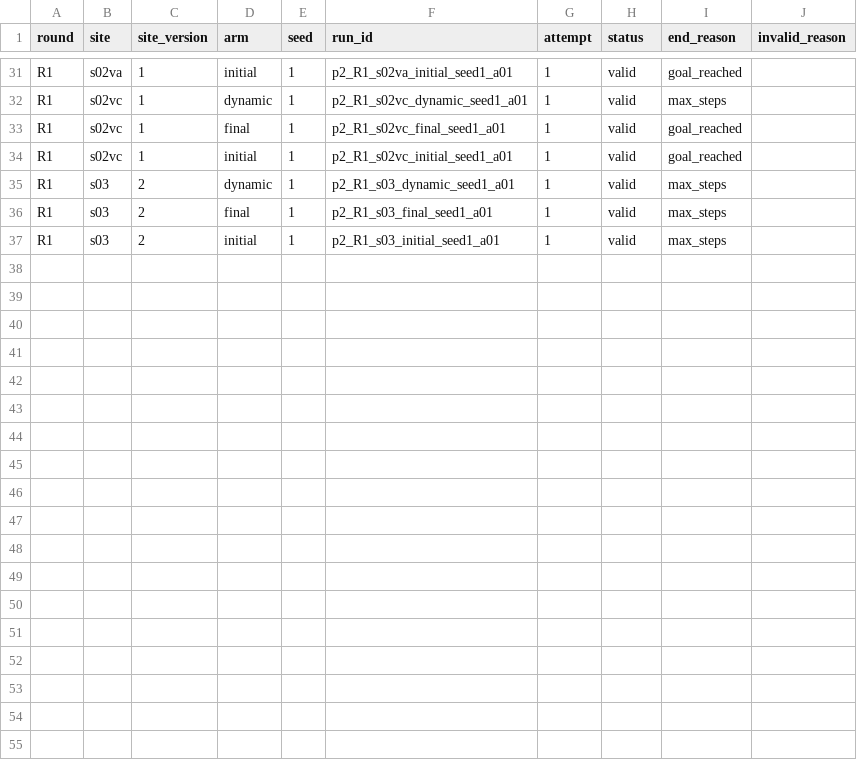
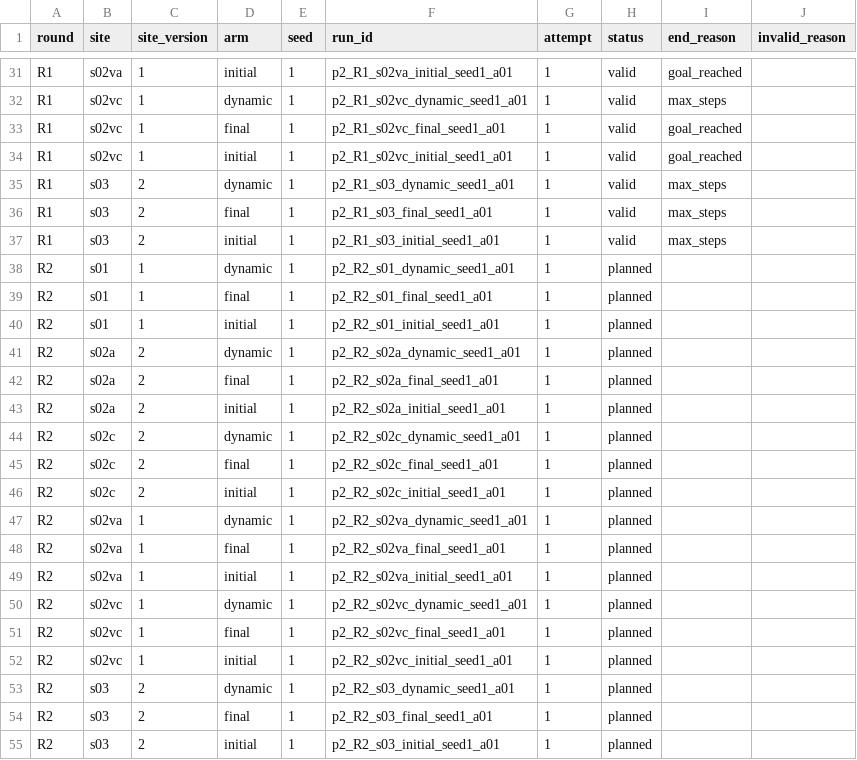
Before and after one commit to Markylu/ASEP-CAPSTONE, a CSV file: eval/phase2/matrix.csv, drawn as a sheet; only a part is shown, gaps mark what is left out; the diff names each change by its address in the sheet, - before the commit and + after, or states it on an @@ line.

```diff
--- a/eval/phase2/matrix.csv
+++ b/eval/phase2/matrix.csv
+row 38: R2 | s01 | 1 | dynamic | 1 | p2_R2_s01_dynamic_seed1_a01 | 1 | planned
+row 39: R2 | s01 | 1 | final | 1 | p2_R2_s01_final_seed1_a01 | 1 | planned
+row 40: R2 | s01 | 1 | initial | 1 | p2_R2_s01_initial_seed1_a01 | 1 | planned
+row 41: R2 | s02a | 2 | dynamic | 1 | p2_R2_s02a_dynamic_seed1_a01 | 1 | planned
+row 42: R2 | s02a | 2 | final | 1 | p2_R2_s02a_final_seed1_a01 | 1 | planned
+row 43: R2 | s02a | 2 | initial | 1 | p2_R2_s02a_initial_seed1_a01 | 1 | planned
+row 44: R2 | s02c | 2 | dynamic | 1 | p2_R2_s02c_dynamic_seed1_a01 | 1 | planned
+row 45: R2 | s02c | 2 | final | 1 | p2_R2_s02c_final_seed1_a01 | 1 | planned
+row 46: R2 | s02c | 2 | initial | 1 | p2_R2_s02c_initial_seed1_a01 | 1 | planned
+row 47: R2 | s02va | 1 | dynamic | 1 | p2_R2_s02va_dynamic_seed1_a01 | 1 | planned
+row 48: R2 | s02va | 1 | final | 1 | p2_R2_s02va_final_seed1_a01 | 1 | planned
+row 49: R2 | s02va | 1 | initial | 1 | p2_R2_s02va_initial_seed1_a01 | 1 | planned
+row 50: R2 | s02vc | 1 | dynamic | 1 | p2_R2_s02vc_dynamic_seed1_a01 | 1 | planned
+row 51: R2 | s02vc | 1 | final | 1 | p2_R2_s02vc_final_seed1_a01 | 1 | planned
+row 52: R2 | s02vc | 1 | initial | 1 | p2_R2_s02vc_initial_seed1_a01 | 1 | planned
+row 53: R2 | s03 | 2 | dynamic | 1 | p2_R2_s03_dynamic_seed1_a01 | 1 | planned
+row 54: R2 | s03 | 2 | final | 1 | p2_R2_s03_final_seed1_a01 | 1 | planned
+row 55: R2 | s03 | 2 | initial | 1 | p2_R2_s03_initial_seed1_a01 | 1 | planned
```
Also changed, not shown: 12 other files.
